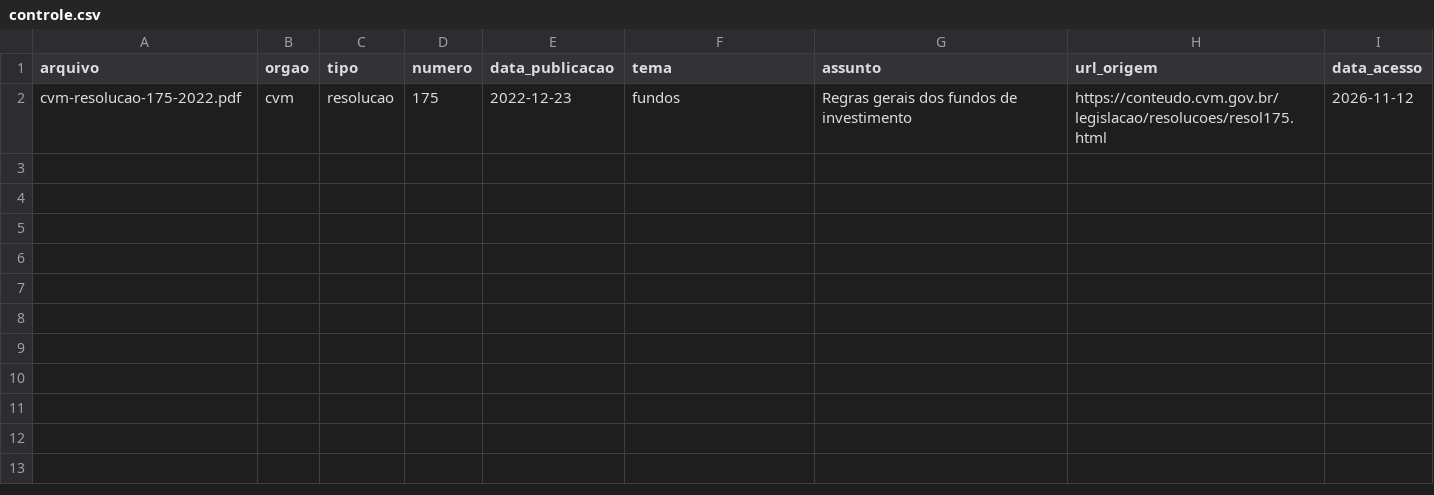
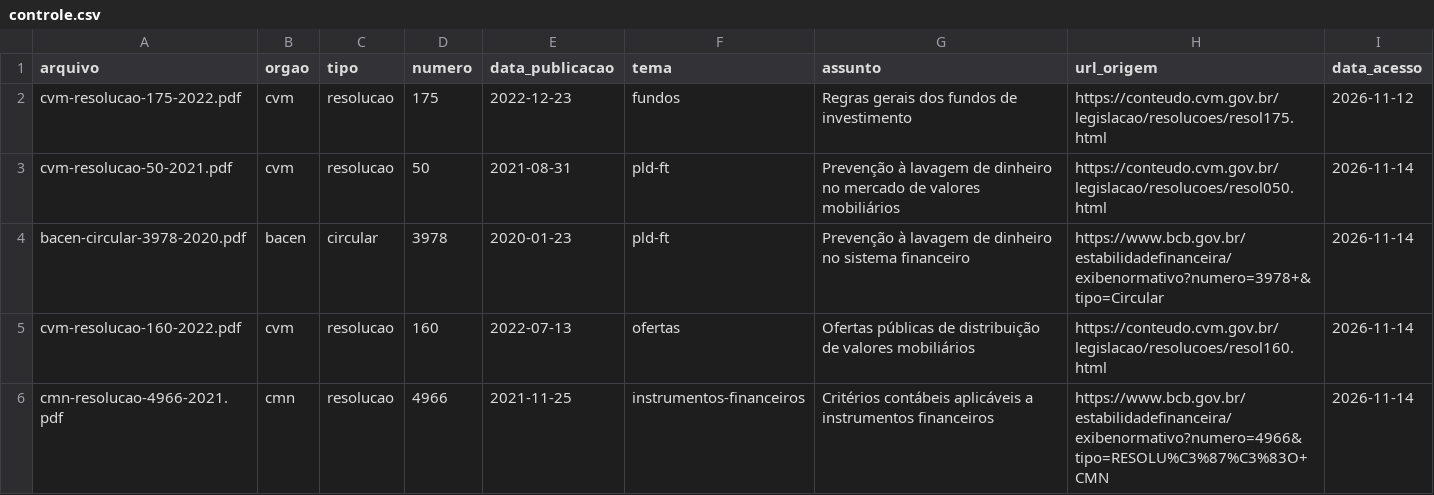
Before and after one commit to Felps-LDL/inciso, a CSV file: corpus/controle.csv, drawn as a sheet; the diff names each change by its address in the sheet, - before the commit and + after, or states it on an @@ line.

Commit message:
Adiciona documentos ao corpus piloto

```diff
--- a/corpus/controle.csv
+++ b/corpus/controle.csv
+row 3: cvm-resolucao-50-2021.pdf | cvm | resolucao | 50 | 2021-08-31 | pld-ft | Prevenção à lavagem de dinheiro no mercado de valores mobiliários | https://conteudo.cvm.gov.br/legislacao/resolucoes/resol050.html | 2026-11-14
+row 4: bacen-circular-3978-2020.pdf | bacen | circular | 3978 | 2020-01-23 | pld-ft | Prevenção à lavagem de dinheiro no sistema financeiro | https://www.bcb.gov.br/estabilidadefinanceira/exibenormativo?numero=3978+&tipo=Circular | 2026-11-14
+row 5: cvm-resolucao-160-2022.pdf | cvm | resolucao | 160 | 2022-07-13 | ofertas | Ofertas públicas de distribuição de valores mobiliários | https://conteudo.cvm.gov.br/legislacao/resolucoes/resol160.html | 2026-11-14
+row 6: cmn-resolucao-4966-2021.pdf | cmn | resolucao | 4966 | 2021-11-25 | instrumentos-financeiros | Critérios contábeis aplicáveis a instrumentos financeiros | https://www.bcb.gov.br/estabilidadefinanceira/exibenormativo?numero=4966&tipo=RESOLU%C3%87%C3%83O+CMN | 2026-11-14
```
Also changed, not shown: 4 other files.
